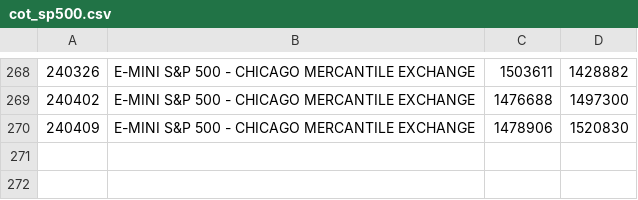
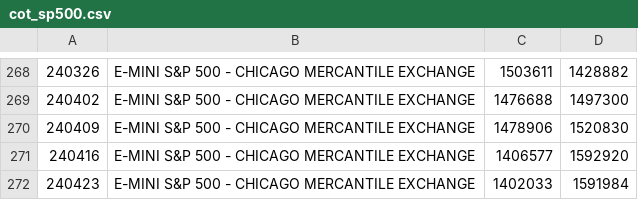
Before and after one commit to bardurt/cftccot, a CSV file: data/cot_sp500.csv, drawn as a sheet; only a part is shown, gaps mark what is left out; the diff names each change by its address in the sheet, - before the commit and + after, or states it on an @@ line.

Commit message:
Update cot_sp500.csv

```diff
--- a/data/cot_sp500.csv
+++ b/data/cot_sp500.csv
+row 271: 240416 | E-MINI S&P 500 - CHICAGO MERCANTILE EXCHANGE | 1406577 | 1592920
+row 272: 240423 | E-MINI S&P 500 - CHICAGO MERCANTILE EXCHANGE | 1402033 | 1591984
```
